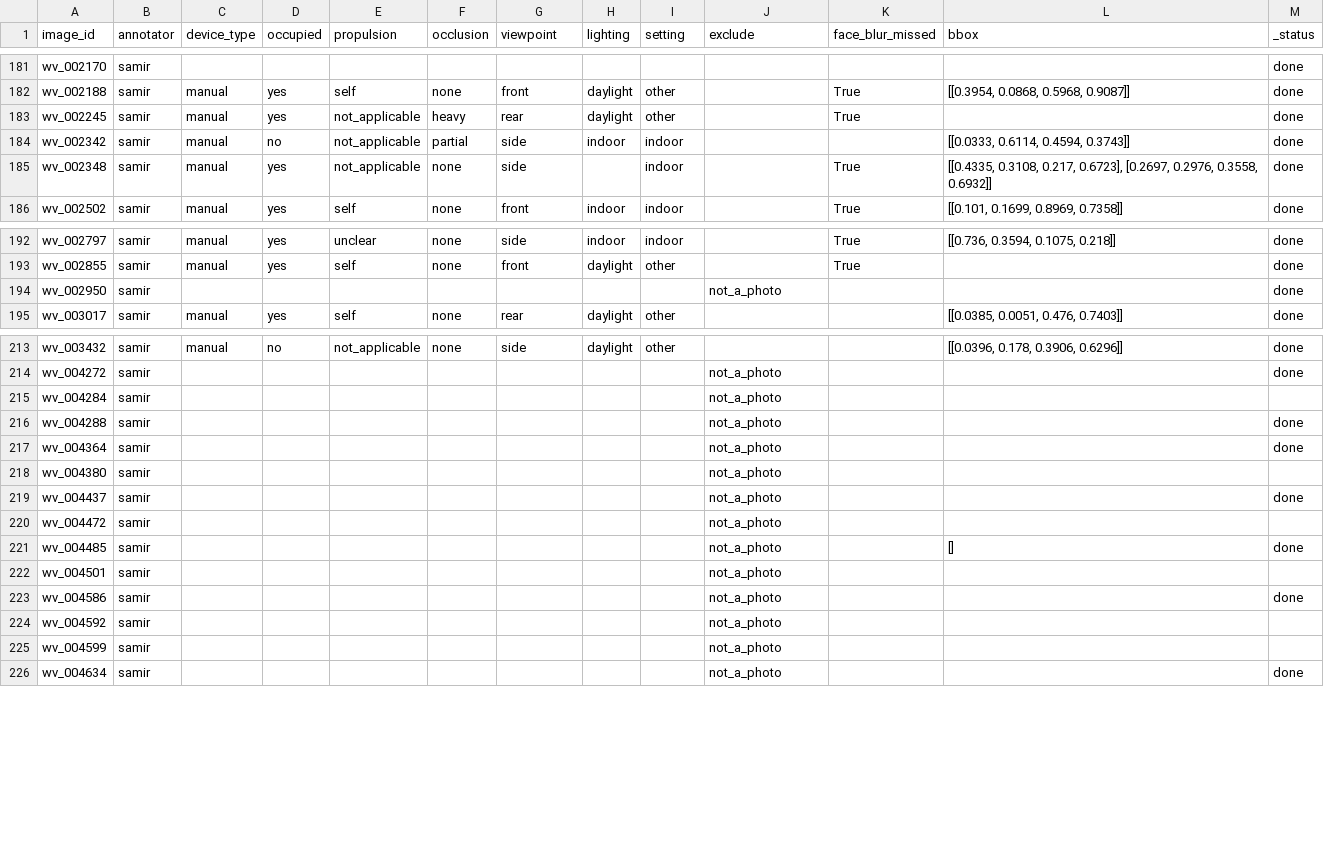
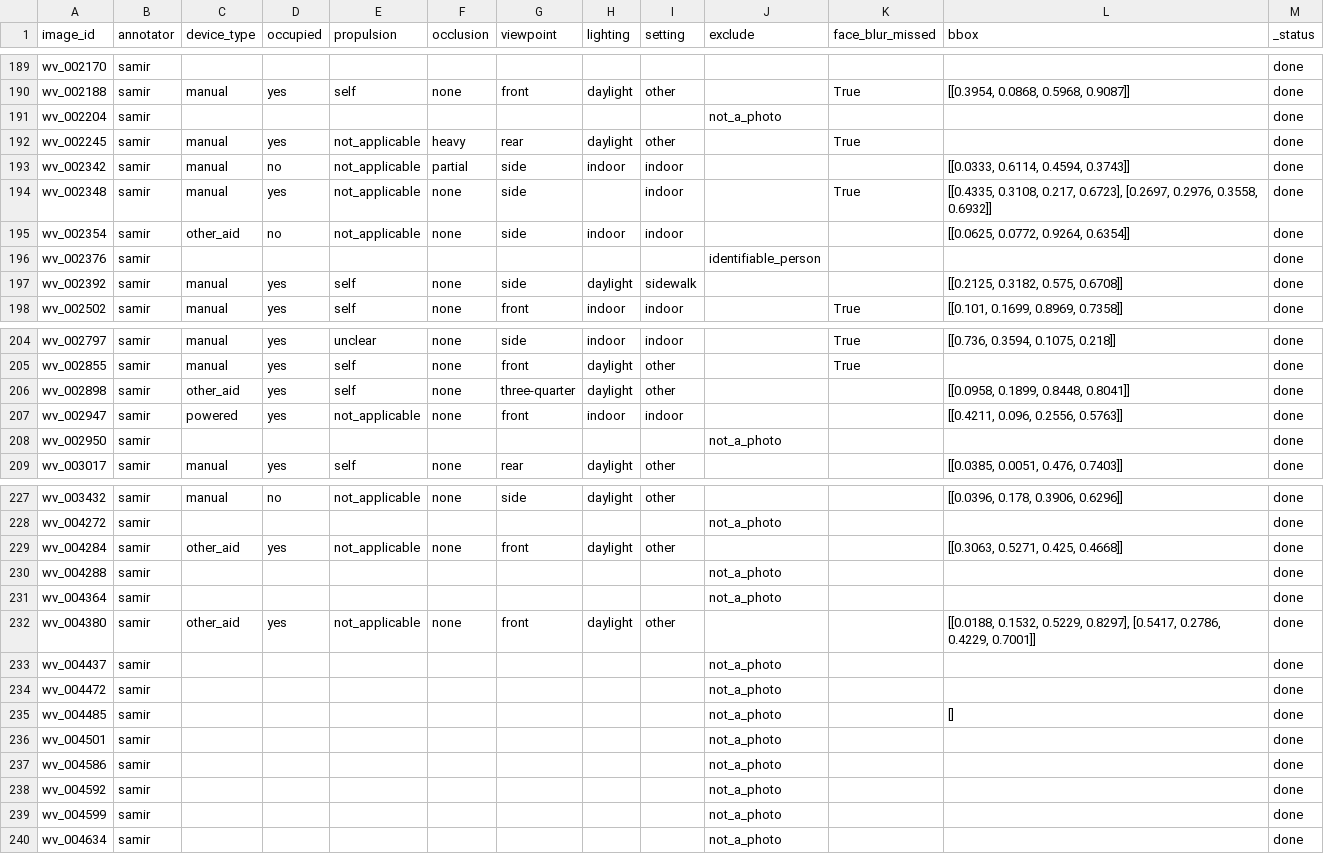
Before and after one commit to Mi3-Lab/MAID, a CSV file: derived/per_annotator_labels.csv, drawn as a sheet; only a part is shown, gaps mark what is left out; the diff covers the shown part only.

```diff
--- a/derived/per_annotator_labels.csv
+++ b/derived/per_annotator_labels.csv
@@ -182,2 +190,3 @@ wv_002170,samir,,,,,,,,,,,done
 wv_002188,samir,manual,yes,self,none,front,daylight,other,,True,"[[0.3954, 0.0868, 0.5968, 0.9087]]",done
+wv_002204,samir,,,,,,,,not_a_photo,,,done
 wv_002245,samir,manual,yes,not_applicable,heavy,rear,daylight,other,,True,,done
@@ -185,2 +194,5 @@ wv_002342,samir,manual,no,not_applicable,partial,side,indoor,indoor,,,"[[0.0333,
 wv_002348,samir,manual,yes,not_applicable,none,side,,indoor,,True,"[[0.4335, 0.3108, 0.217, 0.6723], [0.2697, 0.2976, 0.3558, 0.6932]]",done
+wv_002354,samir,other_aid,no,not_applicable,none,side,indoor,indoor,,,"[[0.0625, 0.0772, 0.9264, 0.6354]]",done
+wv_002376,samir,,,,,,,,identifiable_person,,,done
+wv_002392,samir,manual,yes,self,none,side,daylight,sidewalk,,,"[[0.2125, 0.3182, 0.575, 0.6708]]",done
 wv_002502,samir,manual,yes,self,none,front,indoor,indoor,,True,"[[0.101, 0.1699, 0.8969, 0.7358]]",done
@@ -193,2 +205,4 @@ wv_002797,samir,manual,yes,unclear,none,side,indoor,indoor,,True,"[[0.736, 0.359
 wv_002855,samir,manual,yes,self,none,front,daylight,other,,True,,done
+wv_002898,samir,other_aid,yes,self,none,three-quarter,daylight,other,,,"[[0.0958, 0.1899, 0.8448, 0.8041]]",done
+wv_002947,samir,powered,yes,not_applicable,none,front,indoor,indoor,,,"[[0.4211, 0.096, 0.2556, 0.5763]]",done
 wv_002950,samir,,,,,,,,not_a_photo,,,done
@@ -214,13 +228,13 @@ wv_003432,samir,manual,no,not_applicable,none,side,daylight,other,,,"[[0.0396, 0
 wv_004272,samir,,,,,,,,not_a_photo,,,done
-wv_004284,samir,,,,,,,,not_a_photo,,,
+wv_004284,samir,other_aid,yes,not_applicable,none,front,daylight,other,,,"[[0.3063, 0.5271, 0.425, 0.4668]]",done
 wv_004288,samir,,,,,,,,not_a_photo,,,done
 wv_004364,samir,,,,,,,,not_a_photo,,,done
-wv_004380,samir,,,,,,,,not_a_photo,,,
+wv_004380,samir,other_aid,yes,not_applicable,none,front,daylight,other,,,"[[0.0188, 0.1532, 0.5229, 0.8297], [0.5417, 0.2786, 0.4229, 0.7001]]",done
 wv_004437,samir,,,,,,,,not_a_photo,,,done
-wv_004472,samir,,,,,,,,not_a_photo,,,
+wv_004472,samir,,,,,,,,not_a_photo,,,done
 wv_004485,samir,,,,,,,,not_a_photo,,[],done
-wv_004501,samir,,,,,,,,not_a_photo,,,
+wv_004501,samir,,,,,,,,not_a_photo,,,done
 wv_004586,samir,,,,,,,,not_a_photo,,,done
-wv_004592,samir,,,,,,,,not_a_photo,,,
-wv_004599,samir,,,,,,,,not_a_photo,,,
+wv_004592,samir,,,,,,,,not_a_photo,,,done
+wv_004599,samir,,,,,,,,not_a_photo,,,done
 wv_004634,samir,,,,,,,,not_a_photo,,,done
```
Also changed, not shown: 13 added rows and 6 edited cells elsewhere in this file, derived/adjudication_needed.csv, derived/labels.csv, 6 other files.
